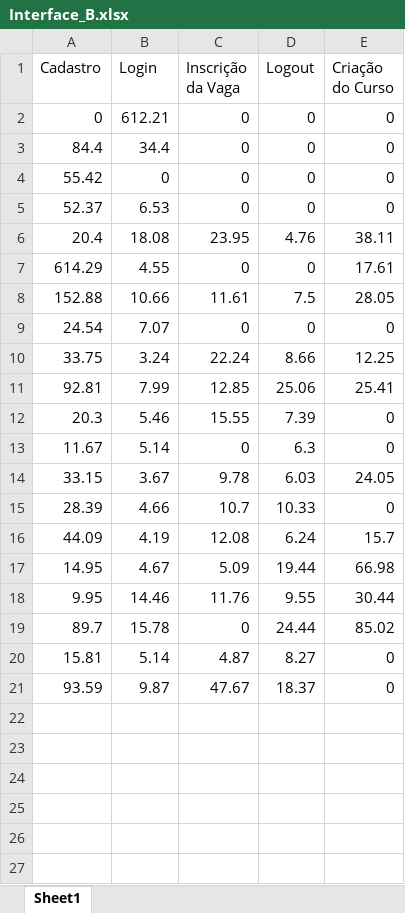
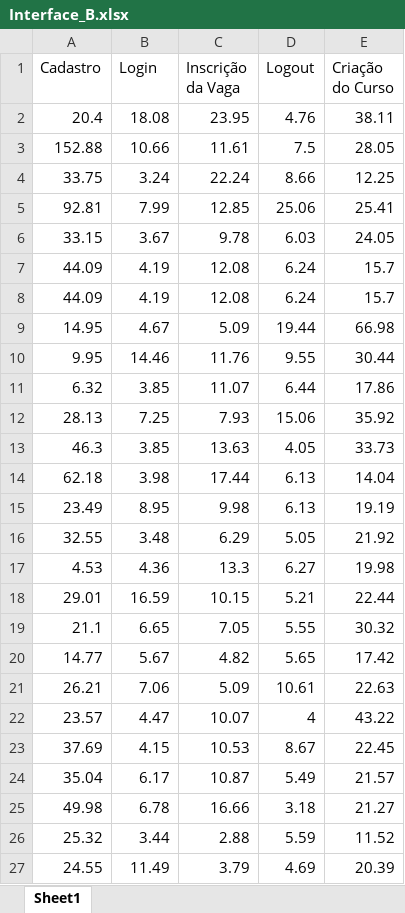
Before and after one commit to Incluses/incluses_testeAB, an Excel workbook: bases/Interface_B.xlsx, sheet Sheet1, drawn as a sheet; values as stored, in another font and other column widths than the file's, no borders; removed rows and columns are numbered as before the commit, all else as after; the diff names each change by its address in the sheet, - before the commit and + after, or states it on an @@ line.

```diff
--- a/bases/Interface_B.xlsx (sheet Sheet1)
+++ b/bases/Interface_B.xlsx (sheet Sheet1)
-row 2: 0 | 612.21 | 0 | 0 | 0
-row 3: 84.4 | 34.4 | 0 | 0 | 0
-row 4: 55.42 | 0 | 0 | 0 | 0
-row 5: 52.37 | 6.53 | 0 | 0 | 0
-row 7: 614.29 | 4.55 | 0 | 0 | 17.61
-row 9: 24.54 | 7.07 | 0 | 0 | 0
-row 12: 20.3 | 5.46 | 15.55 | 7.39 | 0
-row 13: 11.67 | 5.14 | 0 | 6.3 | 0
-row 15: 28.39 | 4.66 | 10.7 | 10.33 | 0
+row 7: 44.09 | 4.19 | 12.08 | 6.24 | 15.7
-row 19: 89.7 | 15.78 | 0 | 24.44 | 85.02
-row 20: 15.81 | 5.14 | 4.87 | 8.27 | 0
-row 21: 93.59 | 9.87 | 47.67 | 18.37 | 0
+row 11: 6.32 | 3.85 | 11.07 | 6.44 | 17.86
+row 12: 28.13 | 7.25 | 7.93 | 15.06 | 35.92
+row 13: 46.3 | 3.85 | 13.63 | 4.05 | 33.73
+row 14: 62.18 | 3.98 | 17.44 | 6.13 | 14.04
+row 15: 23.49 | 8.95 | 9.98 | 6.13 | 19.19
+row 16: 32.55 | 3.48 | 6.29 | 5.05 | 21.92
+row 17: 4.53 | 4.36 | 13.3 | 6.27 | 19.98
+row 18: 29.01 | 16.59 | 10.15 | 5.21 | 22.44
+row 19: 21.1 | 6.65 | 7.05 | 5.55 | 30.32
+row 20: 14.77 | 5.67 | 4.82 | 5.65 | 17.42
+row 21: 26.21 | 7.06 | 5.09 | 10.61 | 22.63
+row 22: 23.57 | 4.47 | 10.07 | 4 | 43.22
+row 23: 37.69 | 4.15 | 10.53 | 8.67 | 22.45
+row 24: 35.04 | 6.17 | 10.87 | 5.49 | 21.57
+row 25: 49.98 | 6.78 | 16.66 | 3.18 | 21.27
+row 26: 25.32 | 3.44 | 2.88 | 5.59 | 11.52
+row 27: 24.55 | 11.49 | 3.79 | 4.69 | 20.39
```
Also changed, not shown: 1 other file.
